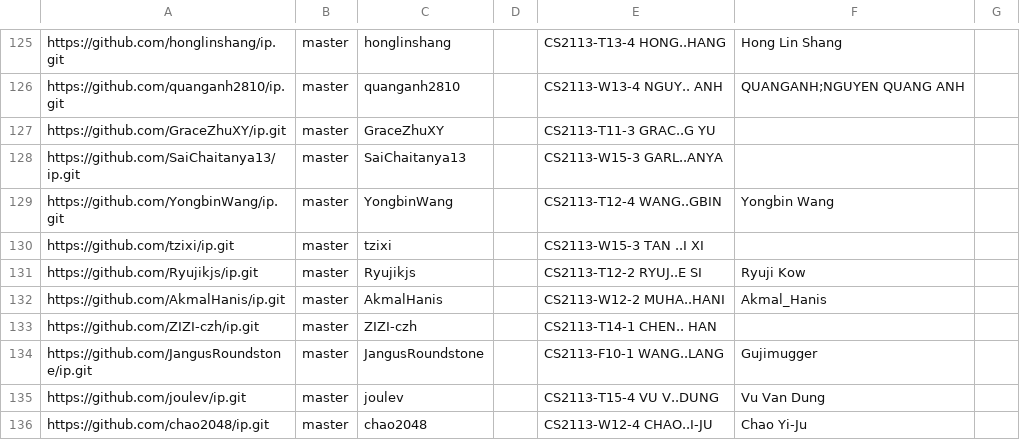
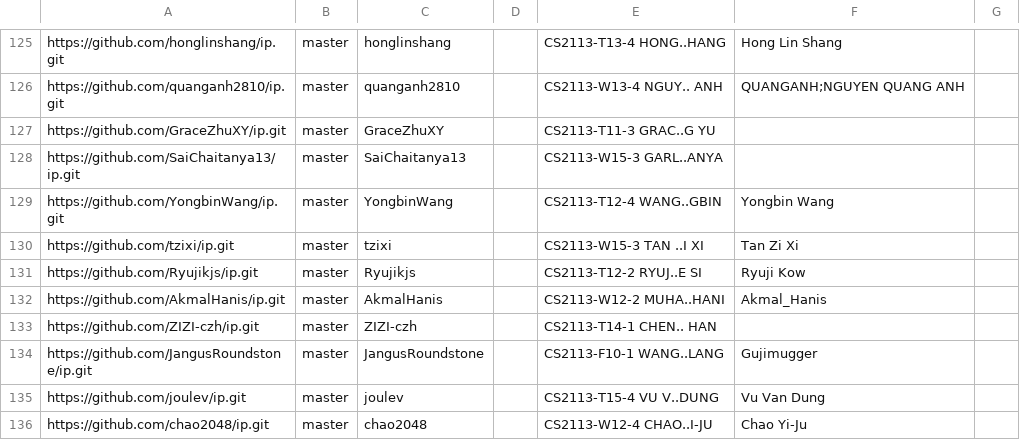
Before and after one commit to nus-cs2113-AY2223S2/ip-dashboard, a CSV file: configs/author-config.csv, drawn as a sheet; only a part is shown, gaps mark what is left out.

Commit message:
Update configs

```diff
--- a/configs/author-config.csv
+++ b/configs/author-config.csv
@@ -129,3 +129,3 @@ https://github.com/SaiChaitanya13/ip.git,master,SaiChaitanya13,,CS2113-W15-3 GAR
 https://github.com/YongbinWang/ip.git,master,YongbinWang,,CS2113-T12-4 WANG..GBIN,Yongbin Wang,
-https://github.com/tzixi/ip.git,master,tzixi,,CS2113-W15-3 TAN ..I XI,,
+https://github.com/tzixi/ip.git,master,tzixi,,CS2113-W15-3 TAN ..I XI,Tan Zi Xi,
 https://github.com/Ryujikjs/ip.git,master,Ryujikjs,,CS2113-T12-2 RYUJ..E SI,Ryuji Kow,
```
